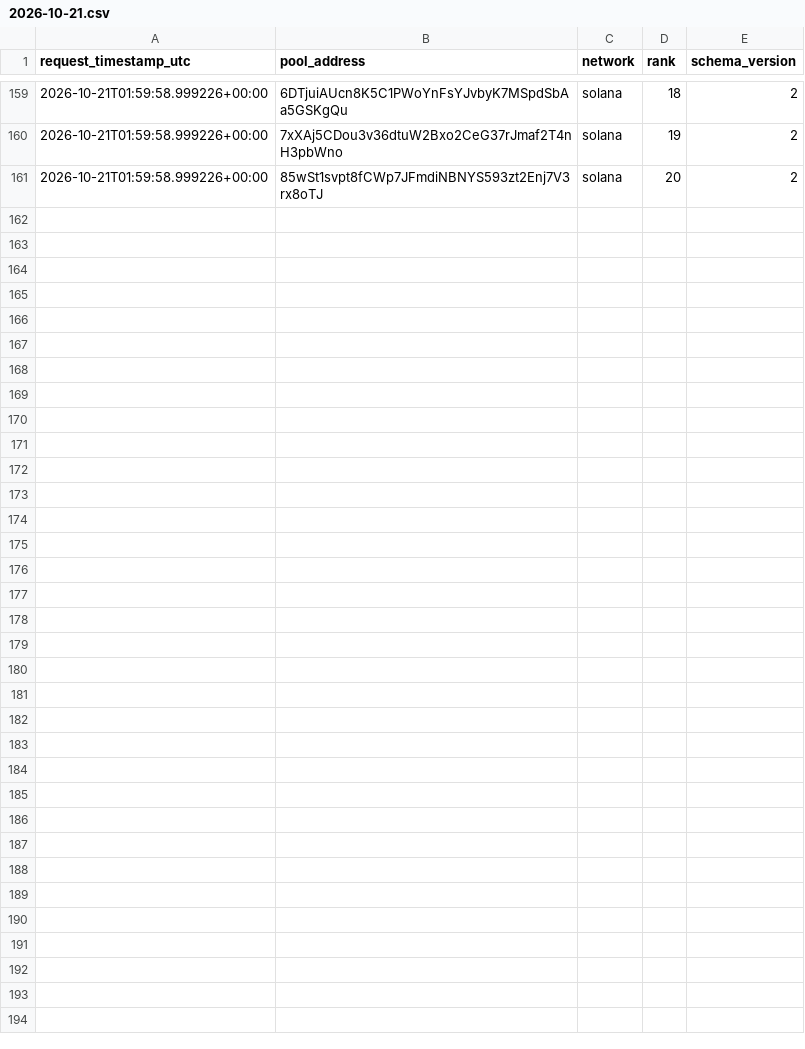
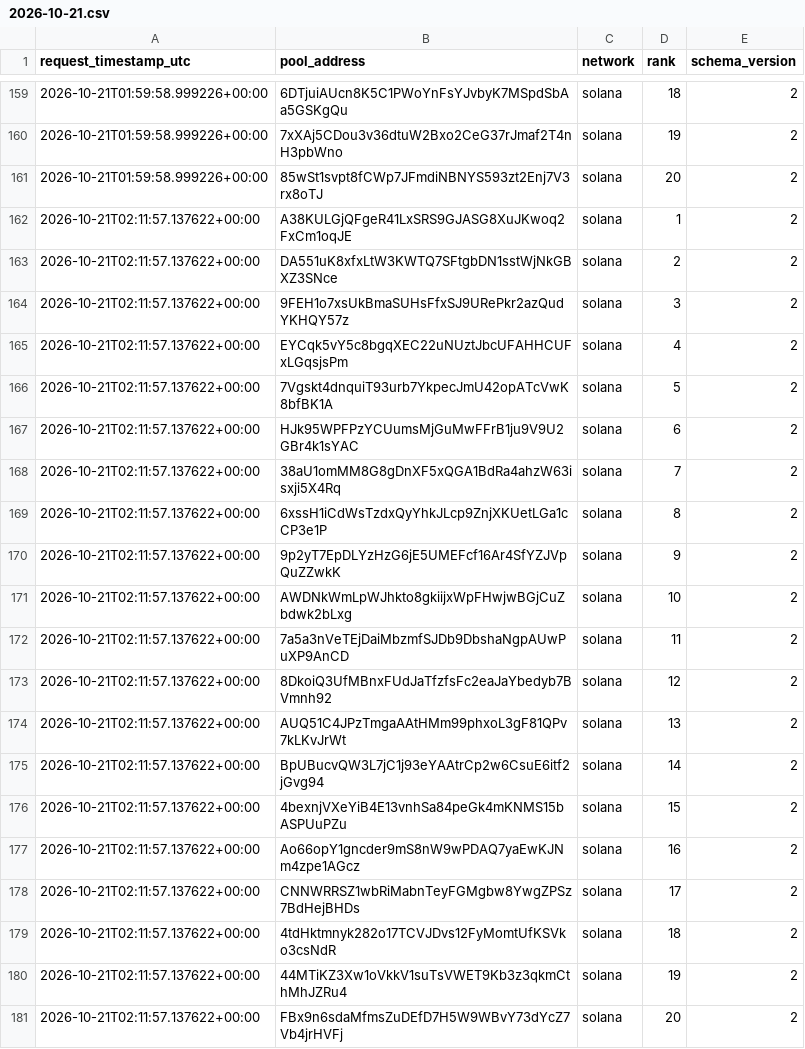
Before and after one commit to TheoooBa/Solana-Memecoin-Analysis, a CSV file: raw/new_pool_ranks/2026-10-21.csv, drawn as a sheet; only a part is shown, gaps mark what is left out.

```diff
--- a/raw/new_pool_ranks/2026-10-21.csv
+++ b/raw/new_pool_ranks/2026-10-21.csv
@@ -161 +161,21 @@ request_timestamp_utc,pool_address,network,rank,schema_version
 2026-10-21T01:59:58.999226+00:00,85wSt1svpt8fCWp7JFmdiNBNYS593zt2Enj7V3rx8oTJ,solana,20,2
+2026-10-21T02:11:57.137622+00:00,A38KULGjQFgeR41LxSRS9GJASG8XuJKwoq2FxCm1oqJE,solana,1,2
+2026-10-21T02:11:57.137622+00:00,DA551uK8xfxLtW3KWTQ7SFtgbDN1sstWjNkGBXZ3SNce,solana,2,2
+2026-10-21T02:11:57.137622+00:00,9FEH1o7xsUkBmaSUHsFfxSJ9URePkr2azQudYKHQY57z,solana,3,2
+2026-10-21T02:11:57.137622+00:00,EYCqk5vY5c8bgqXEC22uNUztJbcUFAHHCUFxLGqsjsPm,solana,4,2
+2026-10-21T02:11:57.137622+00:00,7Vgskt4dnquiT93urb7YkpecJmU42opATcVwK8bfBK1A,solana,5,2
+2026-10-21T02:11:57.137622+00:00,HJk95WPFPzYCUumsMjGuMwFFrB1ju9V9U2GBr4k1sYAC,solana,6,2
+2026-10-21T02:11:57.137622+00:00,38aU1omMM8G8gDnXF5xQGA1BdRa4ahzW63isxji5X4Rq,solana,7,2
+2026-10-21T02:11:57.137622+00:00,6xssH1iCdWsTzdxQyYhkJLcp9ZnjXKUetLGa1cCP3e1P,solana,8,2
+2026-10-21T02:11:57.137622+00:00,9p2yT7EpDLYzHzG6jE5UMEFcf16Ar4SfYZJVpQuZZwkK,solana,9,2
+2026-10-21T02:11:57.137622+00:00,AWDNkWmLpWJhkto8gkiijxWpFHwjwBGjCuZbdwk2bLxg,solana,10,2
+2026-10-21T02:11:57.137622+00:00,7a5a3nVeTEjDaiMbzmfSJDb9DbshaNgpAUwPuXP9AnCD,solana,11,2
+2026-10-21T02:11:57.137622+00:00,8DkoiQ3UfMBnxFUdJaTfzfsFc2eaJaYbedyb7BVmnh92,solana,12,2
+2026-10-21T02:11:57.137622+00:00,AUQ51C4JPzTmgaAAtHMm99phxoL3gF81QPv7kLKvJrWt,solana,13,2
+2026-10-21T02:11:57.137622+00:00,BpUBucvQW3L7jC1j93eYAAtrCp2w6CsuE6itf2jGvg94,solana,14,2
+2026-10-21T02:11:57.137622+00:00,4bexnjVXeYiB4E13vnhSa84peGk4mKNMS15bASPUuPZu,solana,15,2
+2026-10-21T02:11:57.137622+00:00,Ao66opY1gncder9mS8nW9wPDAQ7yaEwKJNm4zpe1AGcz,solana,16,2
+2026-10-21T02:11:57.137622+00:00,CNNWRRSZ1wbRiMabnTeyFGMgbw8YwgZPSz7BdHejBHDs,solana,17,2
+2026-10-21T02:11:57.137622+00:00,4tdHktmnyk282o17TCVJDvs12FyMomtUfKSVko3csNdR,solana,18,2
+2026-10-21T02:11:57.137622+00:00,44MTiKZ3Xw1oVkkV1suTsVWET9Kb3z3qkmCthMhJZRu4,solana,19,2
+2026-10-21T02:11:57.137622+00:00,FBx9n6sdaMfmsZuDEfD7H5W9WBvY73dYcZ7Vb4jrHVFj,solana,20,2
```
Also changed, not shown: logs/runs/2026-10-21.csv, raw/pool_registry/2026-10-21.csv, 5 other files.
